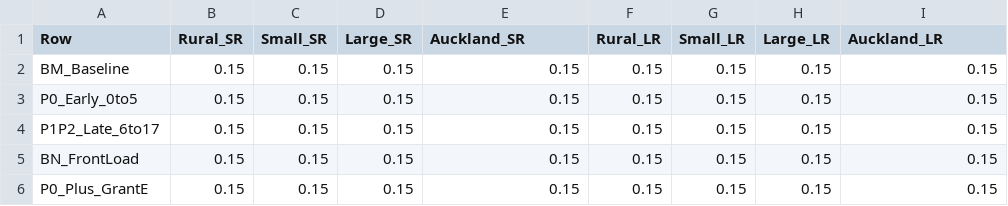
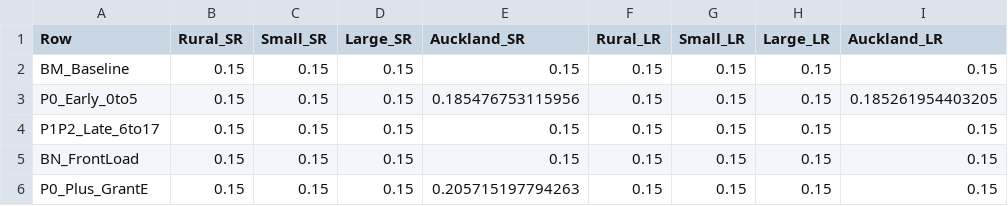
Before and after one commit to MichaelTiemann/IGWelfare, a CSV file: Output_NZ_4Region_Intergen/Table12A_LeeSeshadri_4Region_IGE.csv, drawn as a sheet.

```diff
--- a/Output_NZ_4Region_Intergen/Table12A_LeeSeshadri_4Region_IGE.csv
+++ b/Output_NZ_4Region_Intergen/Table12A_LeeSeshadri_4Region_IGE.csv
@@ -2,5 +2,5 @@ Row,Rural_SR,Small_SR,Large_SR,Auckland_SR,Rural_LR,Small_LR,Large_LR,Auckland_L
 BM_Baseline,0.15,0.15,0.15,0.15,0.15,0.15,0.15,0.15
-P0_Early_0to5,0.15,0.15,0.15,0.15,0.15,0.15,0.15,0.15
+P0_Early_0to5,0.15,0.15,0.15,0.185476753115956,0.15,0.15,0.15,0.185261954403205
 P1P2_Late_6to17,0.15,0.15,0.15,0.15,0.15,0.15,0.15,0.15
 BN_FrontLoad,0.15,0.15,0.15,0.15,0.15,0.15,0.15,0.15
-P0_Plus_GrantE,0.15,0.15,0.15,0.15,0.15,0.15,0.15,0.15
+P0_Plus_GrantE,0.15,0.15,0.15,0.205715197794263,0.15,0.15,0.15,0.15
```
Also changed, not shown: Output_NZ_4Region_Intergen/Table10_4Region_Abroad_BrainDrain_Cohesion.csv, Output_NZ_4Region_Intergen/Table4_4Region_LeeSeshadri_IGE.csv, 22 other files.
